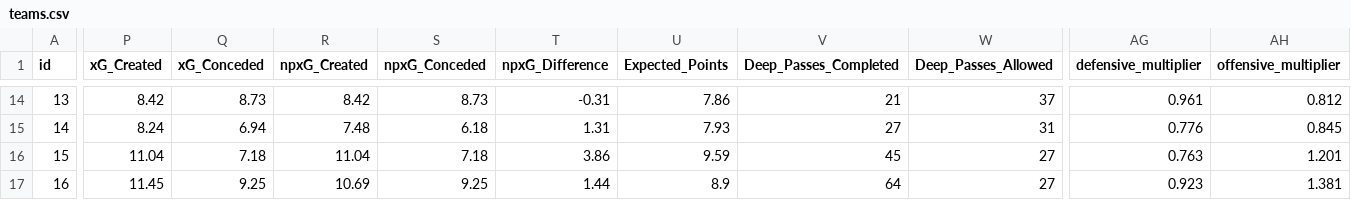
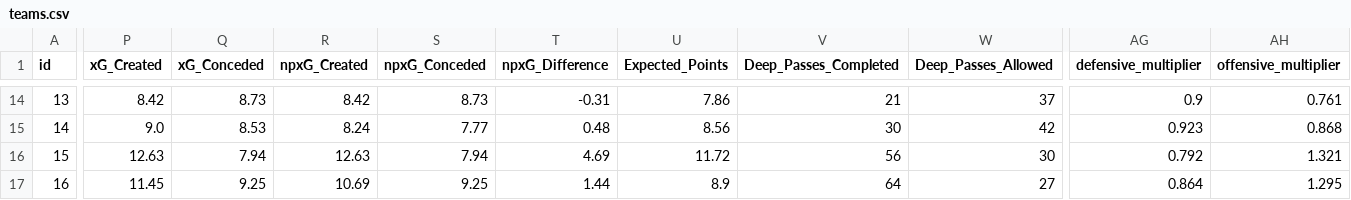
Before and after one commit to jishnuvb2/fplDataAnalysis, a CSV file: teams.csv, drawn as a sheet; only a part is shown, gaps mark what is left out; the diff covers the shown part only; the diff names each change by its address in the sheet, - before the commit and + after, or states it on an @@ line.

```diff
--- a/teams.csv
+++ b/teams.csv
-AG14 (defensive_multiplier): 0.961
+AG14 (defensive_multiplier): 0.9
-AH14 (offensive_multiplier): 0.812
+AH14 (offensive_multiplier): 0.761
-P15 (xG_Created): 8.24
+P15 (xG_Created): 9.0
-Q15 (xG_Conceded): 6.94
+Q15 (xG_Conceded): 8.53
-R15 (npxG_Created): 7.48
+R15 (npxG_Created): 8.24
-S15 (npxG_Conceded): 6.18
+S15 (npxG_Conceded): 7.77
-T15 (npxG_Difference): 1.31
+T15 (npxG_Difference): 0.48
-U15 (Expected_Points): 7.93
+U15 (Expected_Points): 8.56
-V15 (Deep_Passes_Completed): 27
+V15 (Deep_Passes_Completed): 30
-W15 (Deep_Passes_Allowed): 31
+W15 (Deep_Passes_Allowed): 42
-AG15 (defensive_multiplier): 0.776
+AG15 (defensive_multiplier): 0.923
-AH15 (offensive_multiplier): 0.845
+AH15 (offensive_multiplier): 0.868
-P16 (xG_Created): 11.04
+P16 (xG_Created): 12.63
-Q16 (xG_Conceded): 7.18
+Q16 (xG_Conceded): 7.94
-R16 (npxG_Created): 11.04
+R16 (npxG_Created): 12.63
-S16 (npxG_Conceded): 7.18
+S16 (npxG_Conceded): 7.94
-T16 (npxG_Difference): 3.86
+T16 (npxG_Difference): 4.69
-U16 (Expected_Points): 9.59
+U16 (Expected_Points): 11.72
-V16 (Deep_Passes_Completed): 45
+V16 (Deep_Passes_Completed): 56
-W16 (Deep_Passes_Allowed): 27
+W16 (Deep_Passes_Allowed): 30
-AG16 (defensive_multiplier): 0.763
+AG16 (defensive_multiplier): 0.792
-AH16 (offensive_multiplier): 1.201
+AH16 (offensive_multiplier): 1.321
-AG17 (defensive_multiplier): 0.923
+AG17 (defensive_multiplier): 0.864
-AH17 (offensive_multiplier): 1.381
+AH17 (offensive_multiplier): 1.295
```
Also changed, not shown: 138 edited cells elsewhere in this file, players.csv.
